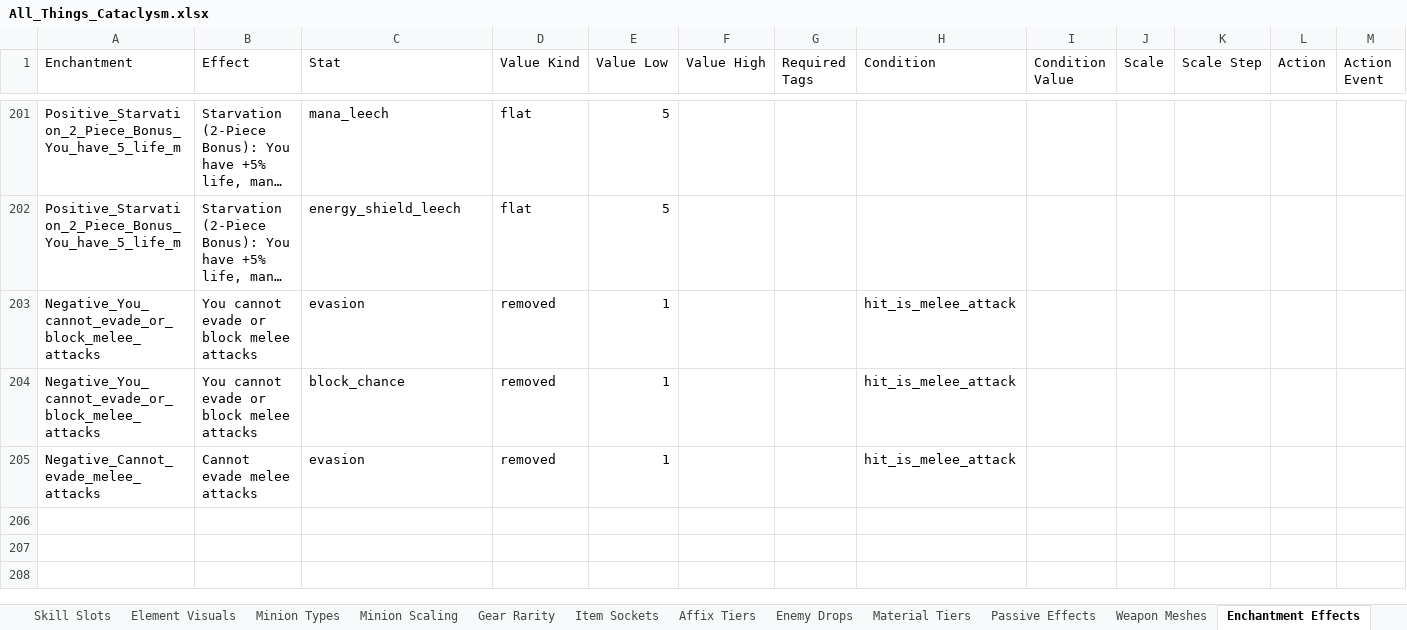
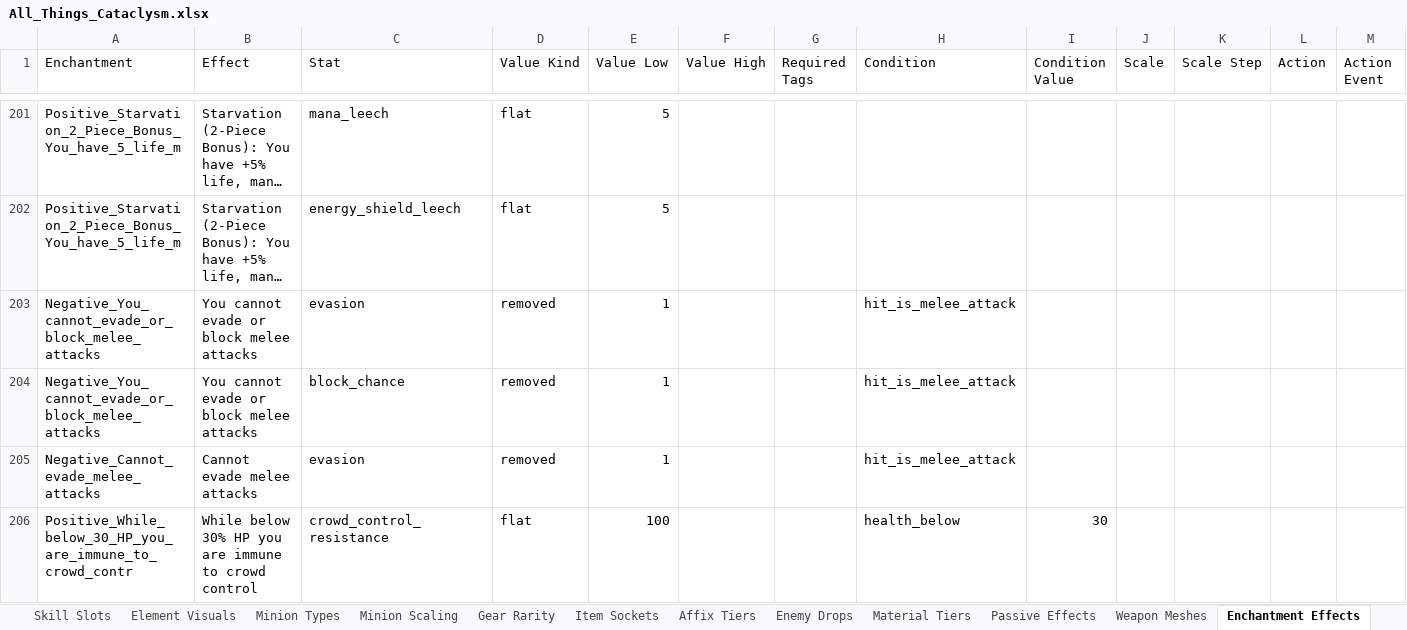
Before and after one commit to sdubois777/Cataclysm, an Excel workbook: docs/All_Things_Cataclysm.xlsx, sheet Enchantment Effects, drawn as a sheet; only a part is shown, gaps mark what is left out; long unchanged cells end in …; values as stored, in another font and other column widths than the file's, no borders; rows hold the shown columns only; the diff names each change by its address in the sheet, - before the commit and + after, or states it on an @@ line.

```diff
--- a/docs/All_Things_Cataclysm.xlsx (sheet Enchantment Effects)
+++ b/docs/All_Things_Cataclysm.xlsx (sheet Enchantment Effects)
+row 206: Positive_While_below_30_HP_you_are_immune_to_crowd_contr | While below 30% HP you are immune to crowd control | crowd_control_resistance | flat | 100 |  |  | health_below | 30
```
Also changed, not shown: 5 other files.
